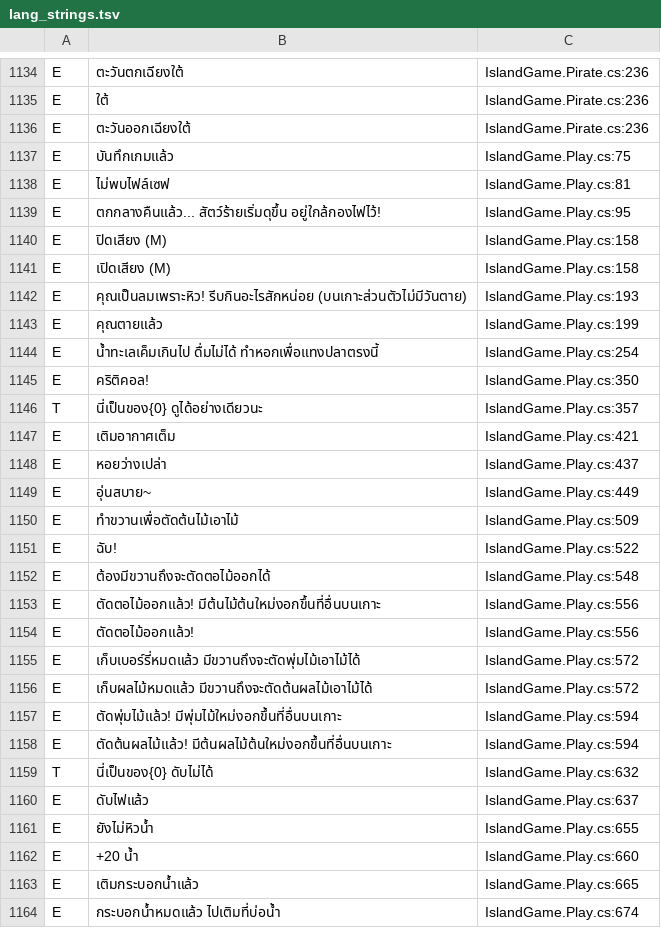
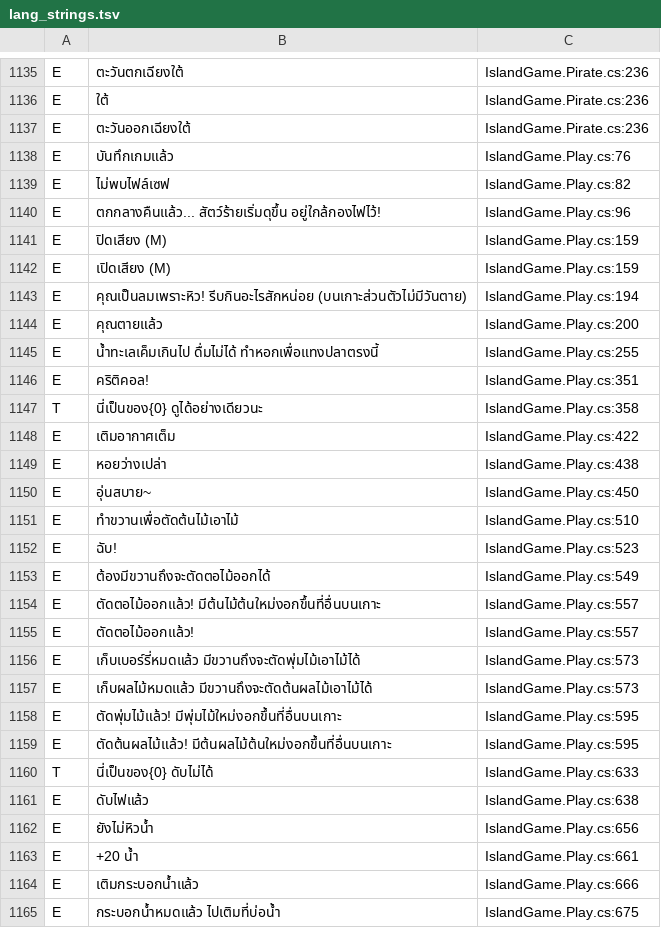
Before and after one commit to gusttgustt/pixelleap2d, a TSV file: Tools/lang_strings.tsv, drawn as a sheet; only a part is shown, gaps mark what is left out; the diff covers the shown part only.

```diff
--- a/Tools/lang_strings.tsv
+++ b/Tools/lang_strings.tsv
@@ -1136,29 +1137,29 @@ E	ใต้	IslandGame.Pirate.cs:236
 E	ตะวันออกเฉียงใต้	IslandGame.Pirate.cs:236
-E	บันทึกเกมแล้ว	IslandGame.Play.cs:75
-E	ไม่พบไฟล์เซฟ	IslandGame.Play.cs:81
-E	ตกกลางคืนแล้ว... สัตว์ร้ายเริ่มดุขึ้น อยู่ใกล้กองไฟไว้!	IslandGame.Play.cs:95
-E	ปิดเสียง (M)	IslandGame.Play.cs:158
-E	เปิดเสียง (M)	IslandGame.Play.cs:158
-E	คุณเป็นลมเพราะหิว! รีบกินอะไรสักหน่อย (บนเกาะส่วนตัวไม่มีวันตาย)	IslandGame.Play.cs:193
-E	คุณตายแล้ว	IslandGame.Play.cs:199
-E	น้ำทะเลเค็มเกินไป ดื่มไม่ได้ ทำหอกเพื่อแทงปลาตรงนี้	IslandGame.Play.cs:254
-E	คริติคอล!	IslandGame.Play.cs:350
-T	นี่เป็นของ{0} ดูได้อย่างเดียวนะ	IslandGame.Play.cs:357
-E	เติมอากาศเต็ม	IslandGame.Play.cs:421
-E	หอยว่างเปล่า	IslandGame.Play.cs:437
-E	อุ่นสบาย~	IslandGame.Play.cs:449
-E	ทำขวานเพื่อตัดต้นไม้เอาไม้	IslandGame.Play.cs:509
-E	ฉับ!	IslandGame.Play.cs:522
-E	ต้องมีขวานถึงจะตัดตอไม้ออกได้	IslandGame.Play.cs:548
-E	ตัดตอไม้ออกแล้ว! มีต้นไม้ต้นใหม่งอกขึ้นที่อื่นบนเกาะ	IslandGame.Play.cs:556
-E	ตัดตอไม้ออกแล้ว!	IslandGame.Play.cs:556
-E	เก็บเบอร์รี่หมดแล้ว มีขวานถึงจะตัดพุ่มไม้เอาไม้ได้	IslandGame.Play.cs:572
-E	เก็บผลไม้หมดแล้ว มีขวานถึงจะตัดต้นผลไม้เอาไม้ได้	IslandGame.Play.cs:572
-E	ตัดพุ่มไม้แล้ว! มีพุ่มไม้ใหม่งอกขึ้นที่อื่นบนเกาะ	IslandGame.Play.cs:594
-E	ตัดต้นผลไม้แล้ว! มีต้นผลไม้ต้นใหม่งอกขึ้นที่อื่นบนเกาะ	IslandGame.Play.cs:594
-T	นี่เป็นของ{0} ดับไม่ได้	IslandGame.Play.cs:632
-E	ดับไฟแล้ว	IslandGame.Play.cs:637
-E	ยังไม่หิวน้ำ	IslandGame.Play.cs:655
-E	+20 น้ำ	IslandGame.Play.cs:660
-E	เติมกระบอกน้ำแล้ว	IslandGame.Play.cs:665
-E	กระบอกน้ำหมดแล้ว ไปเติมที่บ่อน้ำ	IslandGame.Play.cs:674
+E	บันทึกเกมแล้ว	IslandGame.Play.cs:76
+E	ไม่พบไฟล์เซฟ	IslandGame.Play.cs:82
+E	ตกกลางคืนแล้ว... สัตว์ร้ายเริ่มดุขึ้น อยู่ใกล้กองไฟไว้!	IslandGame.Play.cs:96
+E	ปิดเสียง (M)	IslandGame.Play.cs:159
+E	เปิดเสียง (M)	IslandGame.Play.cs:159
+E	คุณเป็นลมเพราะหิว! รีบกินอะไรสักหน่อย (บนเกาะส่วนตัวไม่มีวันตาย)	IslandGame.Play.cs:194
+E	คุณตายแล้ว	IslandGame.Play.cs:200
+E	น้ำทะเลเค็มเกินไป ดื่มไม่ได้ ทำหอกเพื่อแทงปลาตรงนี้	IslandGame.Play.cs:255
+E	คริติคอล!	IslandGame.Play.cs:351
+T	นี่เป็นของ{0} ดูได้อย่างเดียวนะ	IslandGame.Play.cs:358
+E	เติมอากาศเต็ม	IslandGame.Play.cs:422
+E	หอยว่างเปล่า	IslandGame.Play.cs:438
+E	อุ่นสบาย~	IslandGame.Play.cs:450
+E	ทำขวานเพื่อตัดต้นไม้เอาไม้	IslandGame.Play.cs:510
+E	ฉับ!	IslandGame.Play.cs:523
+E	ต้องมีขวานถึงจะตัดตอไม้ออกได้	IslandGame.Play.cs:549
+E	ตัดตอไม้ออกแล้ว! มีต้นไม้ต้นใหม่งอกขึ้นที่อื่นบนเกาะ	IslandGame.Play.cs:557
+E	ตัดตอไม้ออกแล้ว!	IslandGame.Play.cs:557
+E	เก็บเบอร์รี่หมดแล้ว มีขวานถึงจะตัดพุ่มไม้เอาไม้ได้	IslandGame.Play.cs:573
+E	เก็บผลไม้หมดแล้ว มีขวานถึงจะตัดต้นผลไม้เอาไม้ได้	IslandGame.Play.cs:573
+E	ตัดพุ่มไม้แล้ว! มีพุ่มไม้ใหม่งอกขึ้นที่อื่นบนเกาะ	IslandGame.Play.cs:595
+E	ตัดต้นผลไม้แล้ว! มีต้นผลไม้ต้นใหม่งอกขึ้นที่อื่นบนเกาะ	IslandGame.Play.cs:595
+T	นี่เป็นของ{0} ดับไม่ได้	IslandGame.Play.cs:633
+E	ดับไฟแล้ว	IslandGame.Play.cs:638
+E	ยังไม่หิวน้ำ	IslandGame.Play.cs:656
+E	+20 น้ำ	IslandGame.Play.cs:661
+E	เติมกระบอกน้ำแล้ว	IslandGame.Play.cs:666
+E	กระบอกน้ำหมดแล้ว ไปเติมที่บ่อน้ำ	IslandGame.Play.cs:675
```
Also changed, not shown: 5 added rows and 137 edited cells elsewhere in this file, 19 other files.
